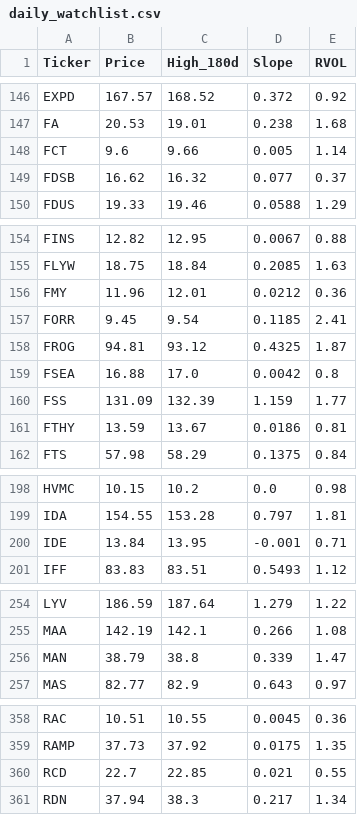
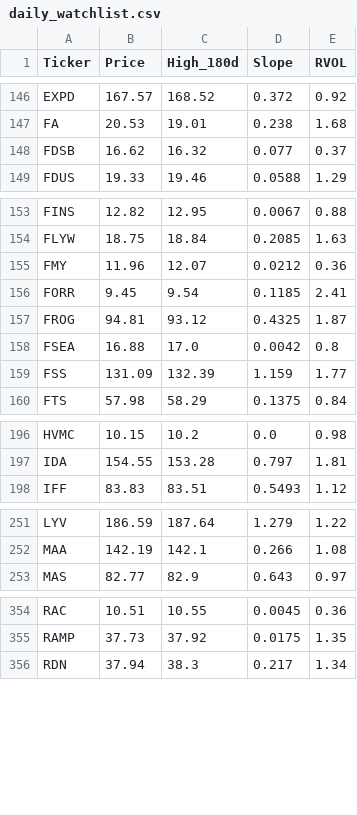
Before and after one commit to akshatsirohiya-arch/my-investment-ai, a CSV file: daily_watchlist.csv, drawn as a sheet; only a part is shown, gaps mark what is left out.

```diff
--- a/daily_watchlist.csv
+++ b/daily_watchlist.csv
@@ -147,3 +147,2 @@ EXPD,167.57,168.52,0.372,0.92
 FA,20.53,19.01,0.238,1.68
-FCT,9.6,9.66,0.005,1.14
 FDSB,16.62,16.32,0.077,0.37
@@ -155,3 +154,3 @@ FINS,12.82,12.95,0.0067,0.88
 FLYW,18.75,18.84,0.2085,1.63
-FMY,11.96,12.01,0.0212,0.36
+FMY,11.96,12.07,0.0212,0.36
 FORR,9.45,9.54,0.1185,2.41
@@ -160,3 +159,2 @@ FSEA,16.88,17.0,0.0042,0.8
 FSS,131.09,132.39,1.159,1.77
-FTHY,13.59,13.67,0.0186,0.81
 FTS,57.98,58.29,0.1375,0.84
@@ -199,3 +197,2 @@ HVMC,10.15,10.2,0.0,0.98
 IDA,154.55,153.28,0.797,1.81
-IDE,13.84,13.95,-0.001,0.71
 IFF,83.83,83.51,0.5493,1.12
@@ -255,3 +252,2 @@ LYV,186.59,187.64,1.279,1.22
 MAA,142.19,142.1,0.266,1.08
-MAN,38.79,38.8,0.339,1.47
 MAS,82.77,82.9,0.643,0.97
@@ -359,3 +355,2 @@ RAC,10.51,10.55,0.0045,0.36
 RAMP,37.73,37.92,0.0175,1.35
-RCD,22.7,22.85,0.021,0.55
 RDN,37.94,38.3,0.217,1.34
```
